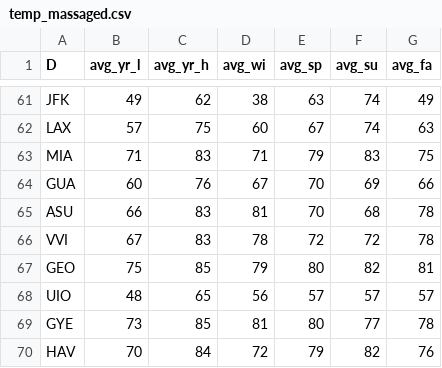
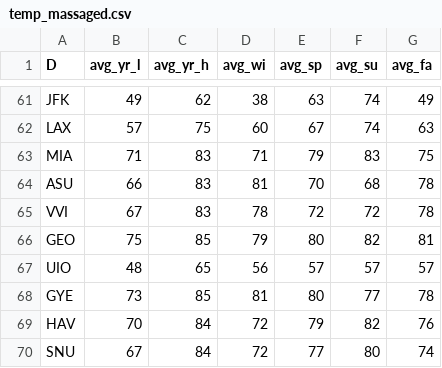
Before and after one commit to erlebach/copa_recommenders, a CSV file: copa_recommender_data_rankfm/one_destination_per_member/temperature/temp_massaged.csv, drawn as a sheet; only a part is shown, gaps mark what is left out; the shorter side is filled out with more unchanged rows.

```diff
--- a/copa_recommender_data_rankfm/one_destination_per_member/temperature/temp_massaged.csv
+++ b/copa_recommender_data_rankfm/one_destination_per_member/temperature/temp_massaged.csv
@@ -63,3 +63,2 @@ LAX,57,75,60,67,74,63
 MIA,71,83,71,79,83,75
-GUA,60,76,67,70,69,66
 ASU,66,83,81,70,68,78
```
Also changed, not shown: 6 other files.
